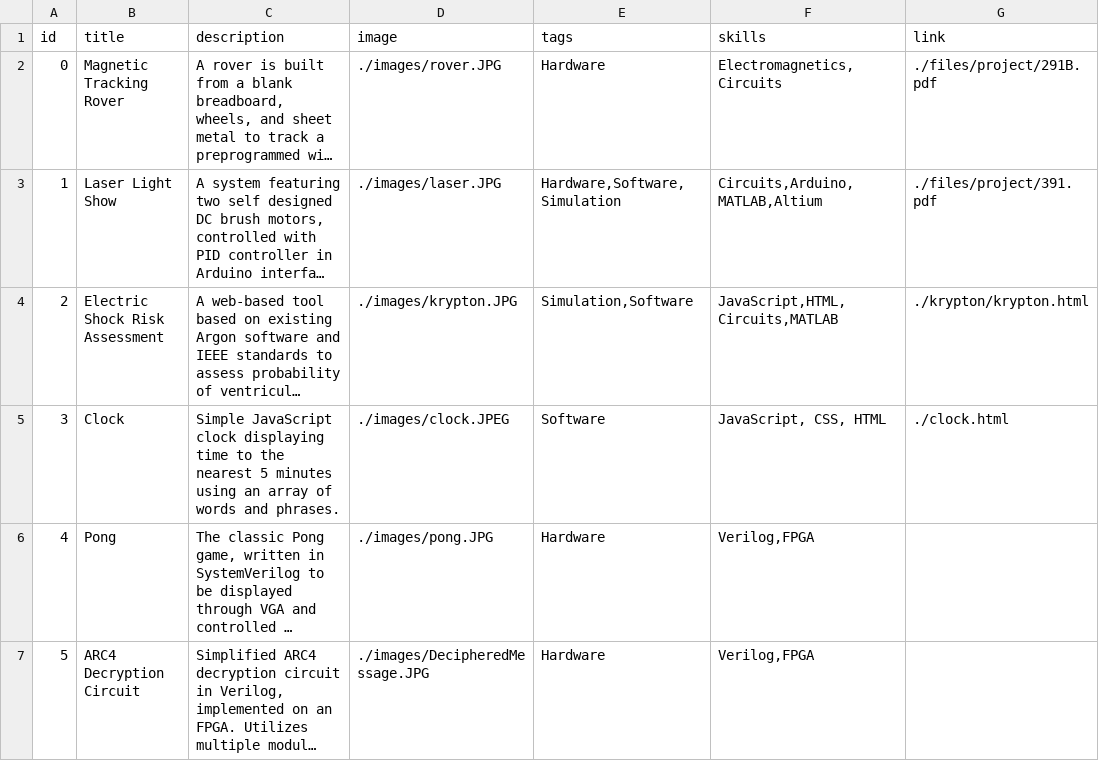
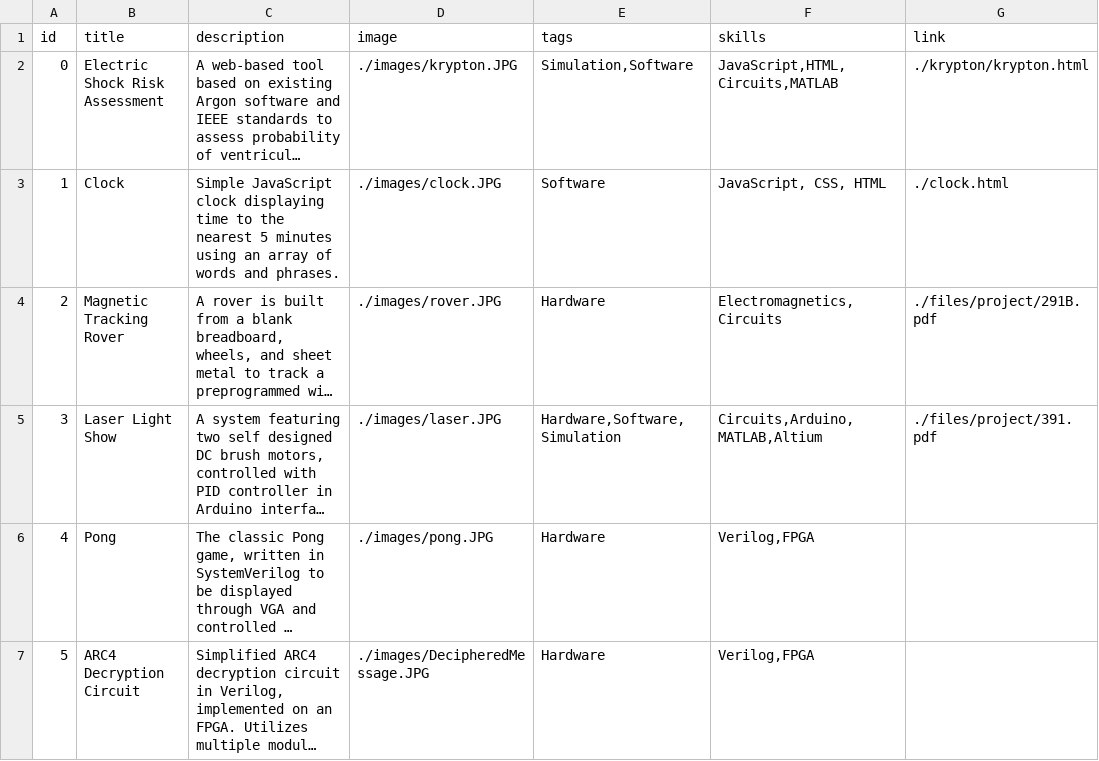
Before and after one commit to lucylufei/lucylufei.github.io, a CSV file: projectscsv.csv, drawn as a sheet; only a part is shown; long unchanged cells end in …; removed rows and columns are numbered as before the commit, all else as after; the diff names each change by its address in the sheet, - before the commit and + after, or states it on an @@ line.

```diff
--- a/projectscsv.csv
+++ b/projectscsv.csv
@@ row 4 moved to row 2: 0 @@
+row 3: 1 | Clock | Simple JavaScript clock displaying time to the nearest 5 minutes using an array of words and phrases. | ./images/clock.JPG | Software | JavaScript, CSS, HTML | ./clock.html
@@ column A (id) renumbered between rows 4 and 5 @@
-row 5: 3 | Clock | Simple JavaScript clock displaying time to the nearest 5 minutes using an array of words and phrases. | ./images/clock.JPEG | Software | JavaScript, CSS, HTML | ./clock.html
```
Also changed, not shown: 7 other files.
